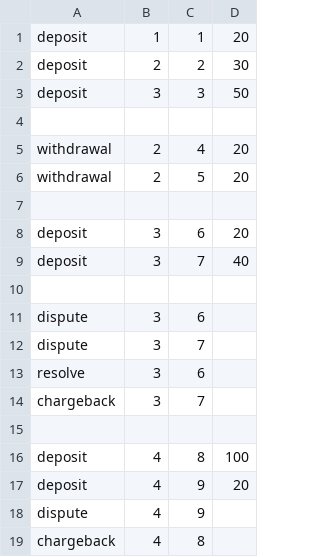
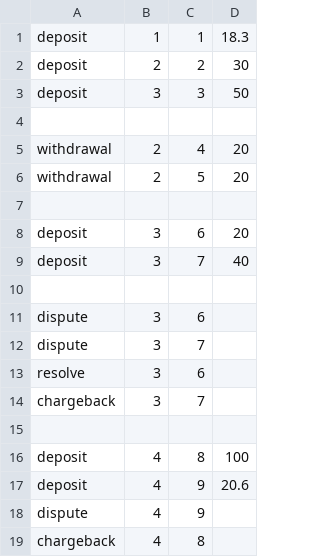
Before and after one commit to kaikalii/transactor, a CSV file: test.csv, drawn as a sheet.

Commit message:
make sure to test fractional amounts

```diff
--- a/test.csv
+++ b/test.csv
@@ -1,2 +1,2 @@
-deposit, 1, 1, 20
+deposit, 1, 1, 18.3
 deposit, 2, 2, 30
@@ -16,3 +16,3 @@ chargeback, 3, 7
 deposit, 4, 8, 100
-deposit, 4, 9, 20
+deposit, 4, 9, 20.6
 dispute, 4, 9
```
Also changed, not shown: 1 other file.
